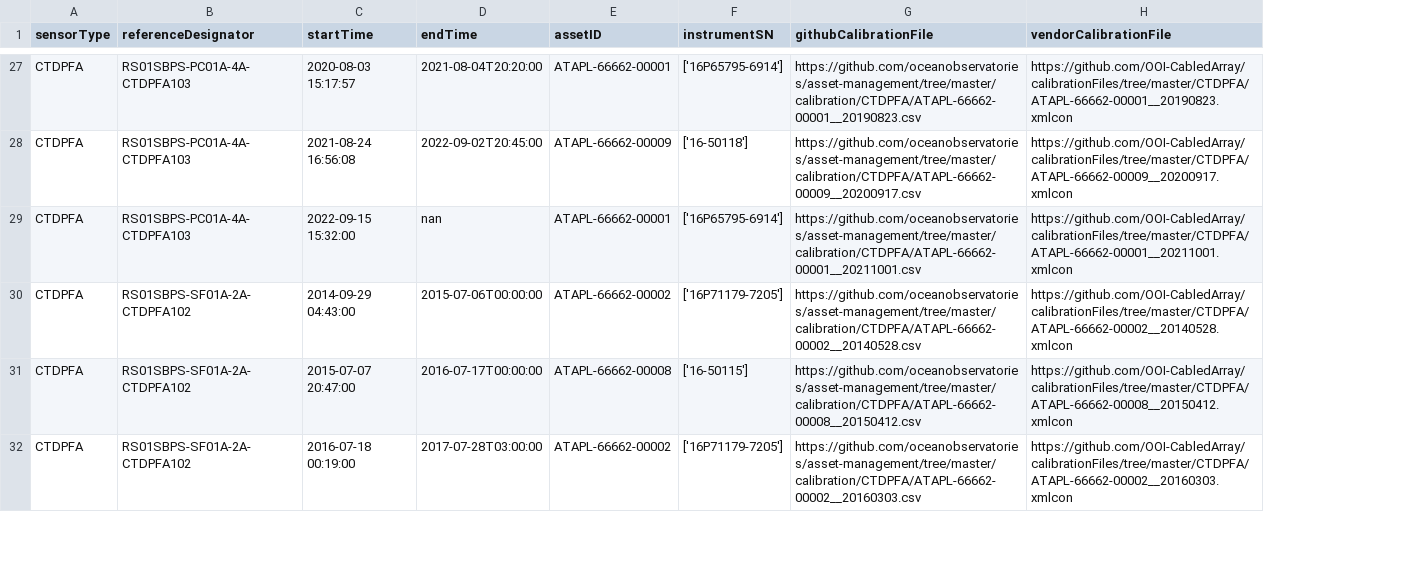
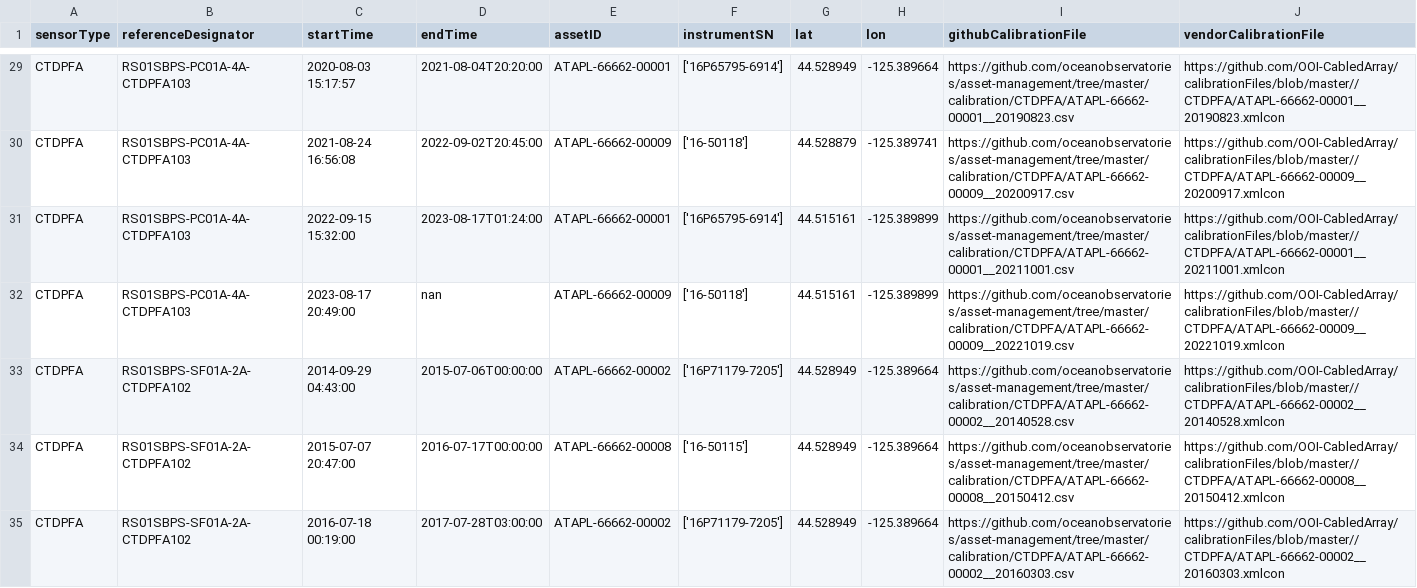
Before and after one commit to OOI-CabledArray/deployments, a CSV file: CTDPFA_deployments.csv, drawn as a sheet; only a part is shown, gaps mark what is left out; addresses are those after the commit; the diff covers the shown part only; the diff names each change by its address in the sheet, - before the commit and + after, or states it on an @@ line.

```diff
--- a/CTDPFA_deployments.csv
+++ b/CTDPFA_deployments.csv
+column G (lat), rows 29-31: 44.528949 | 44.528879 | 44.515161; rows 33-35: all 44.528949
+column H (lon), rows 29-31: -125.389664 | -125.389741 | -125.389899; rows 33-35: all -125.389664
-J29 (vendorCalibrationFile): https://github.com/OOI-CabledArray/calibrationFiles/tree/master/CTDPFA/ATAPL-66662-00001__20190823.xmlcon
+J29 (vendorCalibrationFile): https://github.com/OOI-CabledArray/calibrationFiles/blob/master//CTDPFA/ATAPL-66662-00001__20190823.xmlcon
-J30 (vendorCalibrationFile): https://github.com/OOI-CabledArray/calibrationFiles/tree/master/CTDPFA/ATAPL-66662-00009__20200917.xmlcon
+J30 (vendorCalibrationFile): https://github.com/OOI-CabledArray/calibrationFiles/blob/master//CTDPFA/ATAPL-66662-00009__20200917.xmlcon
-D31 (endTime): nan
+D31 (endTime): 2023-08-17T01:24:00
-J31 (vendorCalibrationFile): https://github.com/OOI-CabledArray/calibrationFiles/tree/master/CTDPFA/ATAPL-66662-00001__20211001.xmlcon
+J31 (vendorCalibrationFile): https://github.com/OOI-CabledArray/calibrationFiles/blob/master//CTDPFA/ATAPL-66662-00001__20211001.xmlcon
+row 32: CTDPFA | RS01SBPS-PC01A-4A-CTDPFA103 | 2023-08-17 20:49:00 | nan | ATAPL-66662-00009 | ['16-50118'] | 44.515161 | -125.389899 | https://github.com/oceanobservatories/asset-management/tree/master/calibration/CTDPFA/ATAPL-66662-00009__20221019.csv | https://github.com/OOI-CabledArray/calibrationFiles/blob/master//CTDPFA/ATAPL-66662-00009__20221019.xmlcon
-J33 (vendorCalibrationFile): https://github.com/OOI-CabledArray/calibrationFiles/tree/master/CTDPFA/ATAPL-66662-00002__20140528.xmlcon
+J33 (vendorCalibrationFile): https://github.com/OOI-CabledArray/calibrationFiles/blob/master//CTDPFA/ATAPL-66662-00002__20140528.xmlcon
-J34 (vendorCalibrationFile): https://github.com/OOI-CabledArray/calibrationFiles/tree/master/CTDPFA/ATAPL-66662-00008__20150412.xmlcon
+J34 (vendorCalibrationFile): https://github.com/OOI-CabledArray/calibrationFiles/blob/master//CTDPFA/ATAPL-66662-00008__20150412.xmlcon
-J35 (vendorCalibrationFile): https://github.com/OOI-CabledArray/calibrationFiles/tree/master/CTDPFA/ATAPL-66662-00002__20160303.xmlcon
+J35 (vendorCalibrationFile): https://github.com/OOI-CabledArray/calibrationFiles/blob/master//CTDPFA/ATAPL-66662-00002__20160303.xmlcon
```
Also changed, not shown: 5 added rows and 53 edited cells elsewhere in this file, DOSTAD_deployments.csv, HYDBBA_deployments.csv, 53 other files.
